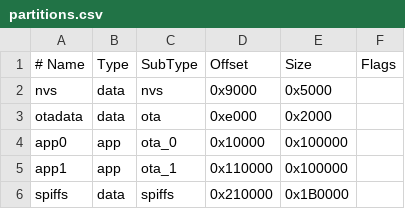
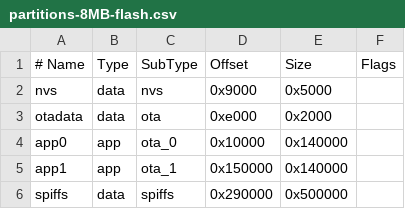
Before and after one commit to loco-engineering/simpledcc-arduino, a CSV file: partitions-8MB-flash.csv (was partitions.csv), drawn as a sheet.

```diff
--- a/partitions.csv
+++ b/partitions-8MB-flash.csv
@@ -3,4 +3,4 @@ nvs,      data, nvs,     0x9000,  0x5000,
 otadata,  data, ota,     0xe000,  0x2000,
-app0,     app,  ota_0,   0x10000, 0x100000,
-app1,     app,  ota_1,   0x110000, 0x100000,
-spiffs,   data, spiffs,  0x210000, 0x1B0000
+app0,     app,  ota_0,   0x10000, 0x140000,
+app1,     app,  ota_1,   0x150000, 0x140000,
+spiffs,   data, spiffs,  0x290000, 0x500000
```
Also changed, not shown: partitions-4MB-flash.csv, 3 other files.
